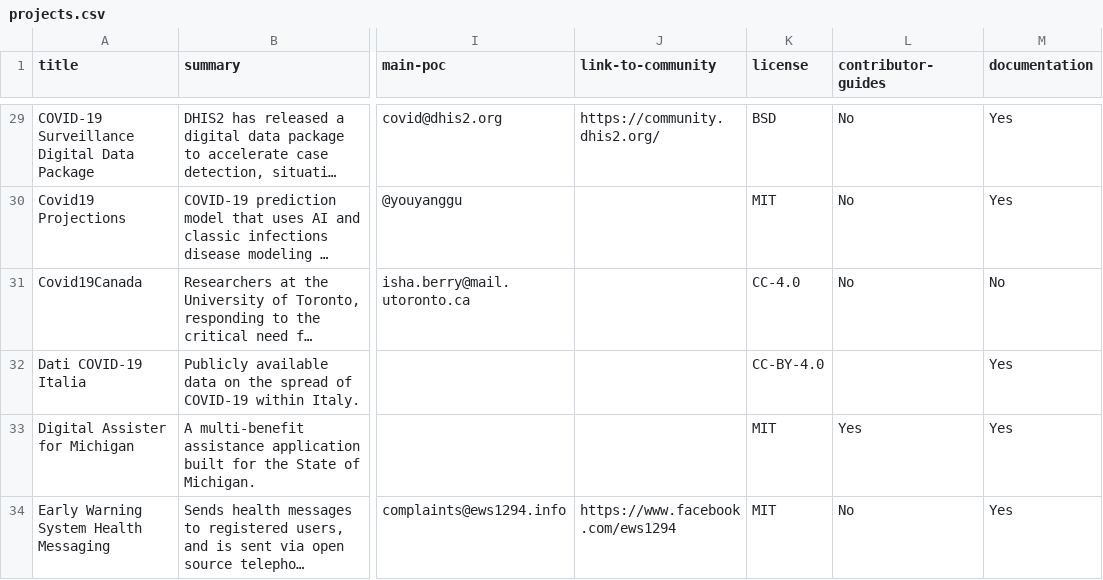
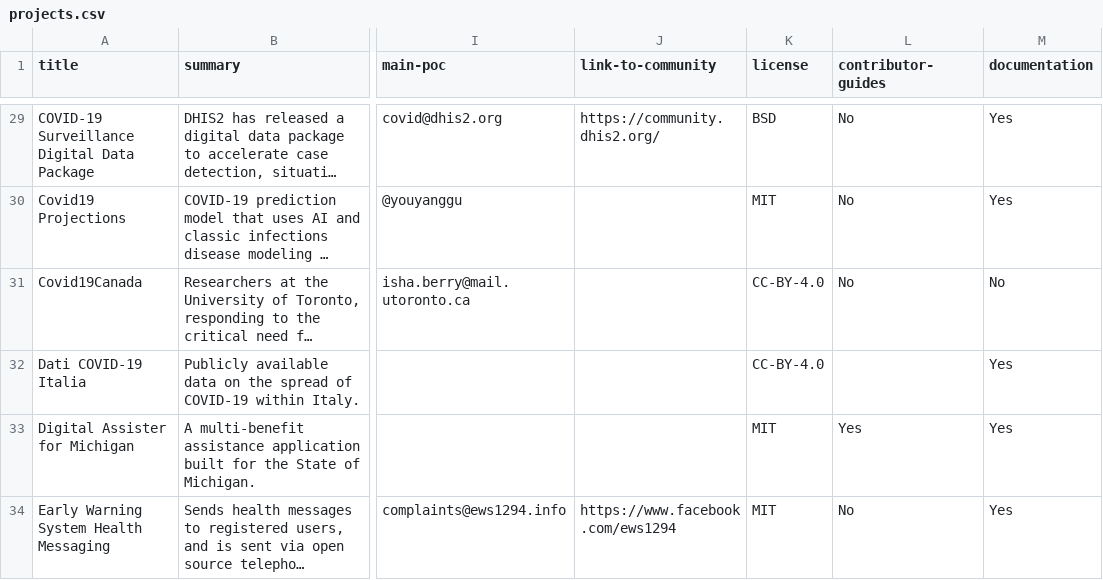
Before and after one commit to newamericafoundation/pandemic-response-repository, a CSV file: _data/projects.csv, drawn as a sheet; only a part is shown, gaps mark what is left out; long unchanged cells end in …; the diff names each change by its address in the sheet, - before the commit and + after, or states it on an @@ line.

Commit message:
DOC: updated license for Covid19Canada

```diff
--- a/_data/projects.csv
+++ b/_data/projects.csv
-K31 (license): CC-4.0
+K31 (license): CC-BY-4.0
```
